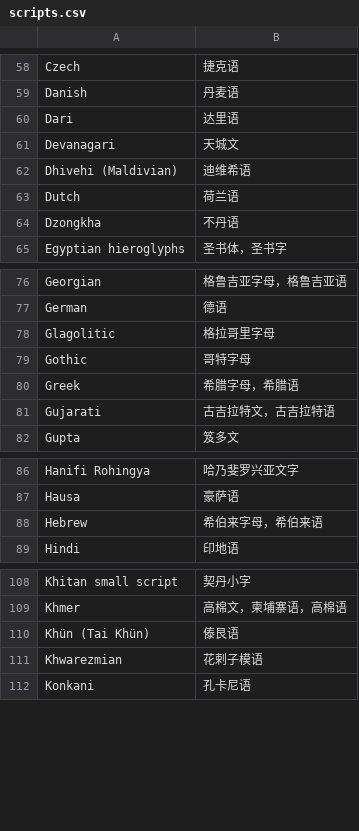
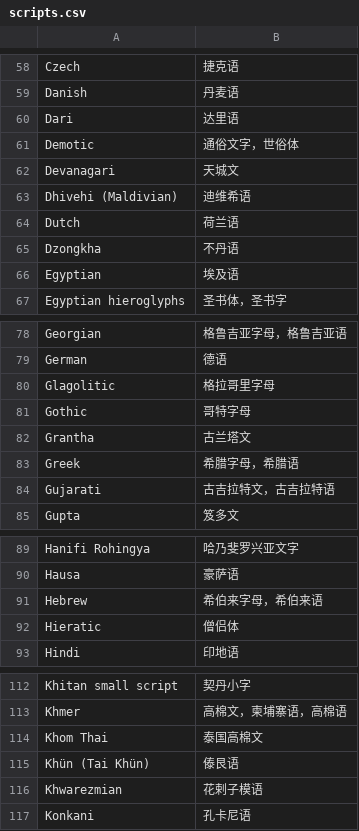
Before and after one commit to xfq/scripts, a CSV file: name/scripts.csv, drawn as a sheet; only a part is shown, gaps mark what is left out; the diff names each change by its address in the sheet, - before the commit and + after, or states it on an @@ line.

```diff
--- a/name/scripts.csv
+++ b/name/scripts.csv
+row 61: Demotic | 通俗文字，世俗体
+row 66: Egyptian | 埃及语
+row 82: Grantha | 古兰塔文
+row 92: Hieratic | 僧侣体
+row 114: Khom Thai | 泰国高棉文
```
Also changed, not shown: 1 other file.
